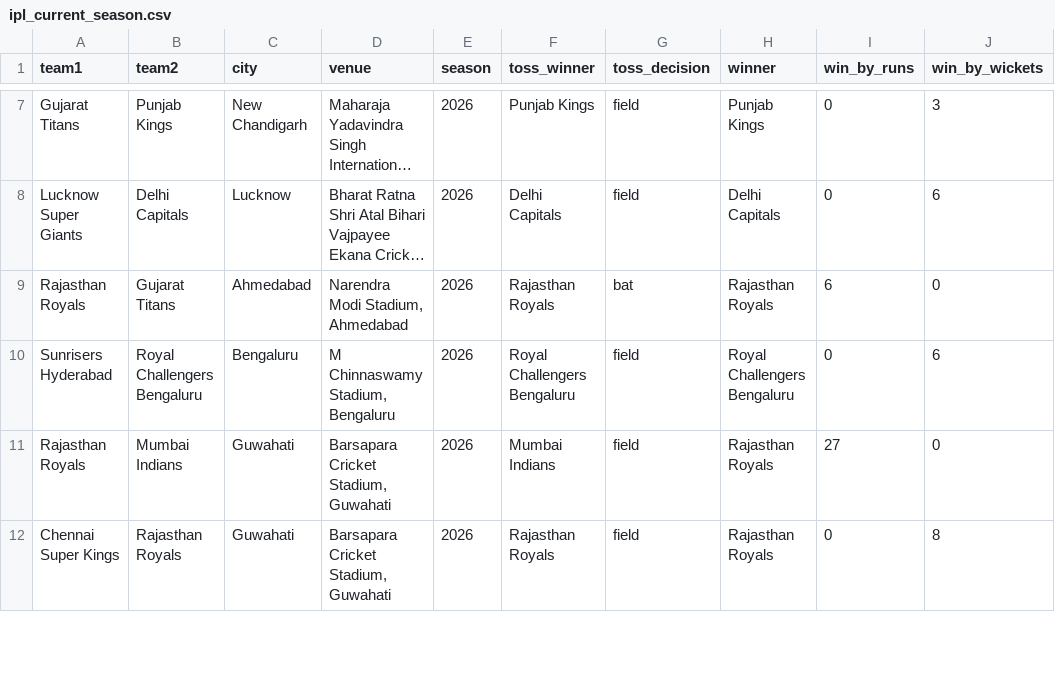
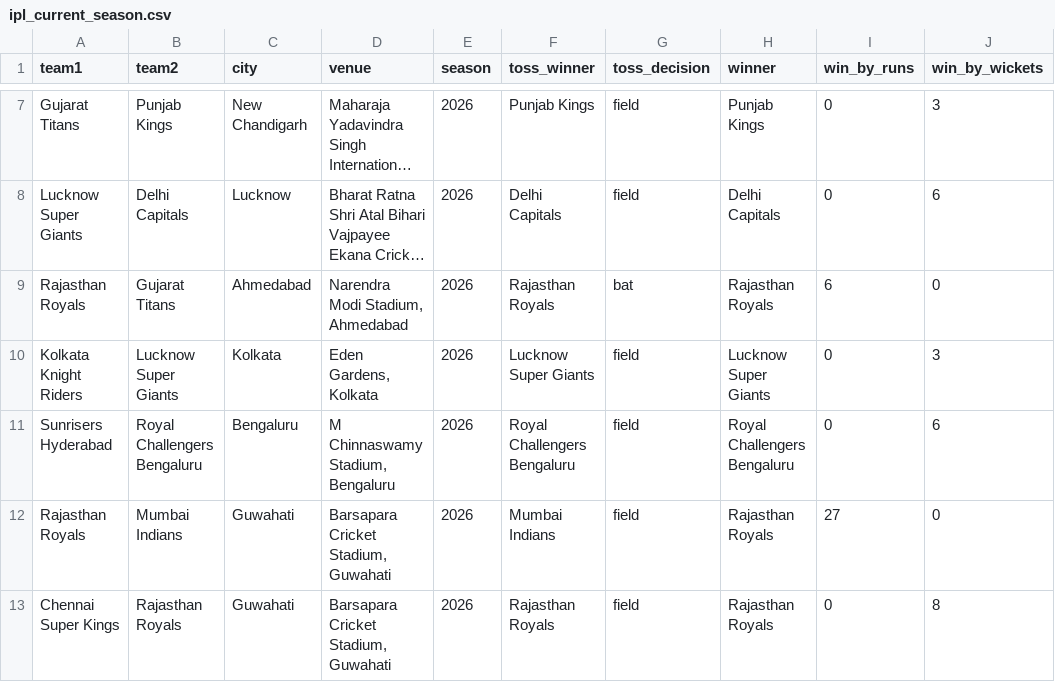
Before and after one commit to Arvindh99/Cricket-Data, a CSV file: data/csv/ipl_current_season.csv, drawn as a sheet; only a part is shown, gaps mark what is left out; long unchanged cells end in …; the diff names each change by its address in the sheet, - before the commit and + after, or states it on an @@ line.

```diff
--- a/data/csv/ipl_current_season.csv
+++ b/data/csv/ipl_current_season.csv
+row 10: Kolkata Knight Riders | Lucknow Super Giants | Kolkata | Eden Gardens, Kolkata | 2026 | Lucknow Super Giants | field | Lucknow Super Giants | 0 | 3
```
